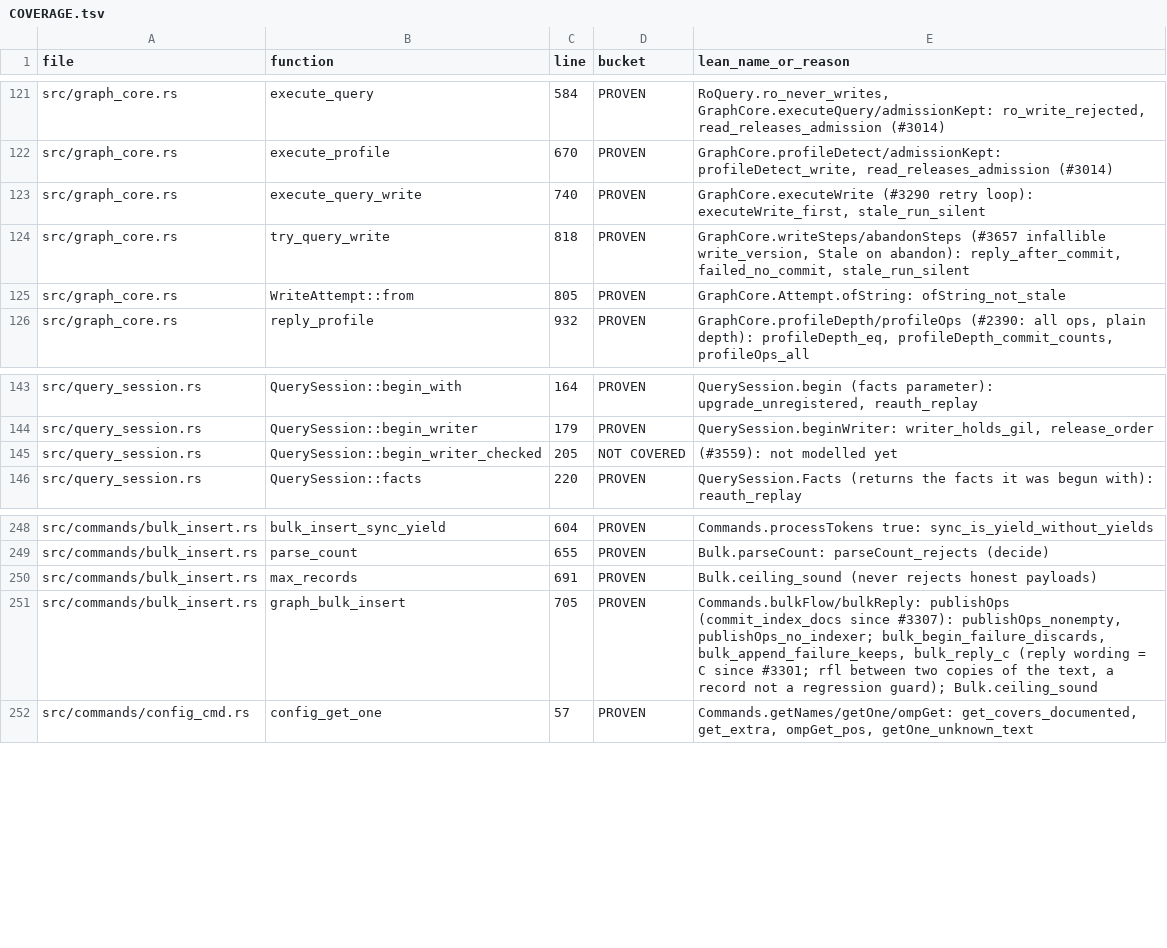
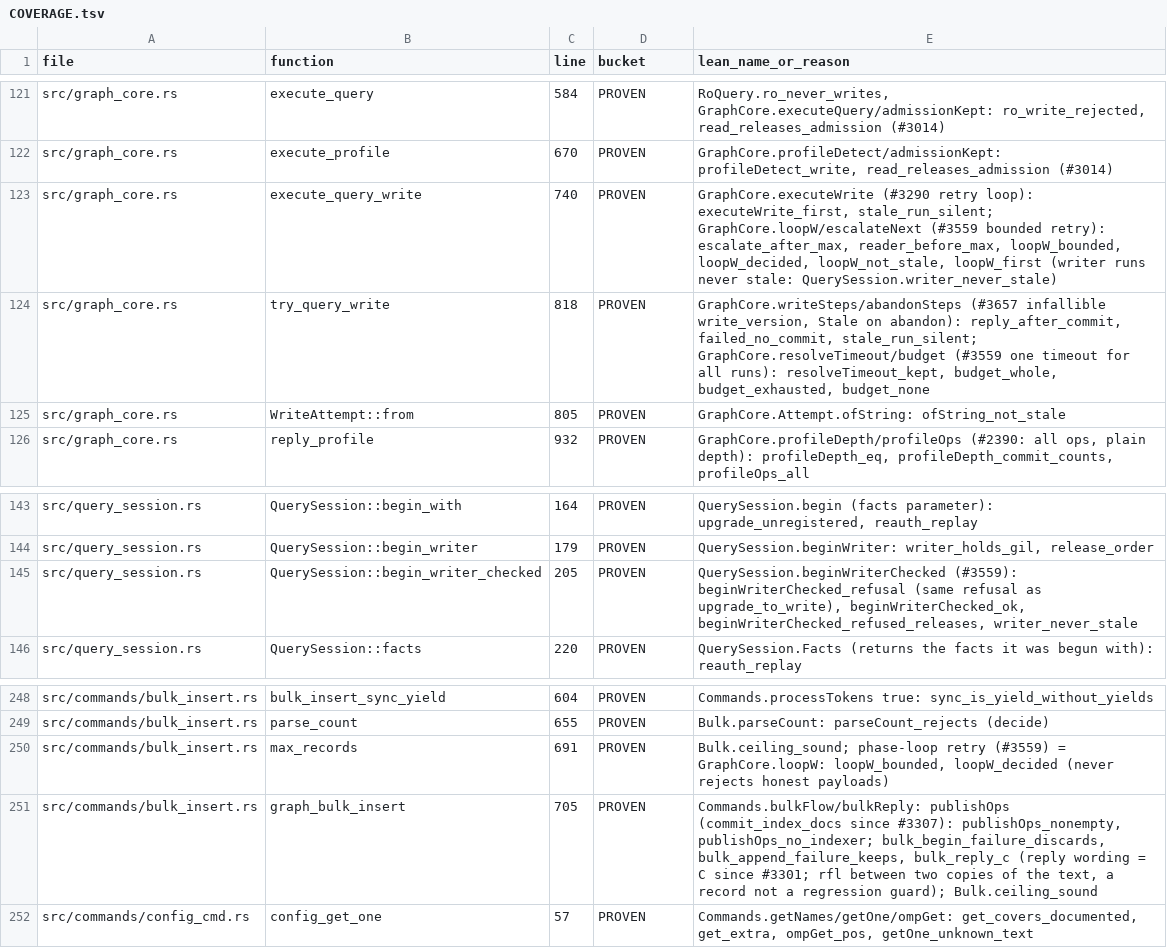
Before and after one commit to FalkorDB/FalkorDB, a TSV file: proofs/redis_layer/COVERAGE.tsv, drawn as a sheet; only a part is shown, gaps mark what is left out.

Commit message:
proofs: update the Lean proofs for this change (proof-impact bot)
Verified patch of the proof-impact run https://github.com/FalkorDB/FalkorDB/actions/runs/43744815987
at 263fe01e0850544435edb10926edf9f6c87116e6, applied on request of AviAvni (held items reviewed).

Proof-Bot-Run: https://github.com/FalkorDB/FalkorDB/actions/runs/43744815987

```diff
--- a/proofs/redis_layer/COVERAGE.tsv
+++ b/proofs/redis_layer/COVERAGE.tsv
@@ -122,4 +122,4 @@ src/graph_core.rs	execute_query	584	PROVEN	RoQuery.ro_never_writes, GraphCore.ex
 src/graph_core.rs	execute_profile	670	PROVEN	GraphCore.profileDetect/admissionKept: profileDetect_write, read_releases_admission (#3014)
-src/graph_core.rs	execute_query_write	740	PROVEN	GraphCore.executeWrite (#3290 retry loop): executeWrite_first, stale_run_silent
-src/graph_core.rs	try_query_write	818	PROVEN	GraphCore.writeSteps/abandonSteps (#3657 infallible write_version, Stale on abandon): reply_after_commit, failed_no_commit, stale_run_silent
+src/graph_core.rs	execute_query_write	740	PROVEN	GraphCore.executeWrite (#3290 retry loop): executeWrite_first, stale_run_silent; GraphCore.loopW/escalateNext (#3559 bounded retry): escalate_after_max, reader_before_max, loopW_bounded, loopW_decided, loopW_not_stale, loopW_first (writer runs never stale: QuerySession.writer_never_stale)
+src/graph_core.rs	try_query_write	818	PROVEN	GraphCore.writeSteps/abandonSteps (#3657 infallible write_version, Stale on abandon): reply_after_commit, failed_no_commit, stale_run_silent; GraphCore.resolveTimeout/budget (#3559 one timeout for all runs): resolveTimeout_kept, budget_whole, budget_exhausted, budget_none
 src/graph_core.rs	WriteAttempt::from	805	PROVEN	GraphCore.Attempt.ofString: ofString_not_stale
@@ -144,3 +144,3 @@ src/query_session.rs	QuerySession::begin_with	164	PROVEN	QuerySession.begin (fac
 src/query_session.rs	QuerySession::begin_writer	179	PROVEN	QuerySession.beginWriter: writer_holds_gil, release_order
-src/query_session.rs	QuerySession::begin_writer_checked	205	NOT COVERED	(#3559): not modelled yet
+src/query_session.rs	QuerySession::begin_writer_checked	205	PROVEN	QuerySession.beginWriterChecked (#3559): beginWriterChecked_refusal (same refusal as upgrade_to_write), beginWriterChecked_ok, beginWriterChecked_refused_releases, writer_never_stale
 src/query_session.rs	QuerySession::facts	220	PROVEN	QuerySession.Facts (returns the facts it was begun with): reauth_replay
@@ -249,3 +249,3 @@ src/commands/bulk_insert.rs	bulk_insert_sync_yield	604	PROVEN	Commands.processTo
 src/commands/bulk_insert.rs	parse_count	655	PROVEN	Bulk.parseCount: parseCount_rejects (decide)
-src/commands/bulk_insert.rs	max_records	691	PROVEN	Bulk.ceiling_sound (never rejects honest payloads)
+src/commands/bulk_insert.rs	max_records	691	PROVEN	Bulk.ceiling_sound; phase-loop retry (#3559) = GraphCore.loopW: loopW_bounded, loopW_decided (never rejects honest payloads)
 src/commands/bulk_insert.rs	graph_bulk_insert	705	PROVEN	Commands.bulkFlow/bulkReply: publishOps (commit_index_docs since #3307): publishOps_nonempty, publishOps_no_indexer; bulk_begin_failure_discards, bulk_append_failure_keeps, bulk_reply_c (reply wording = C since #3301; rfl between two copies of the text, a record not a regression guard); Bulk.ceiling_sound
```
Also changed, not shown: proofs/search_concurrency/COVERAGE.tsv, 4 other files.
